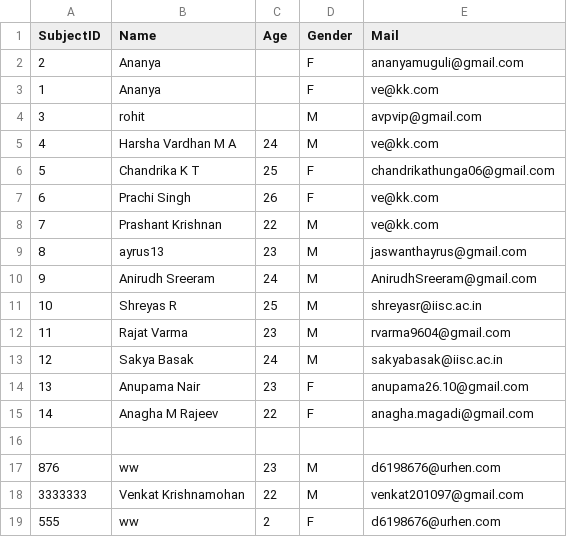
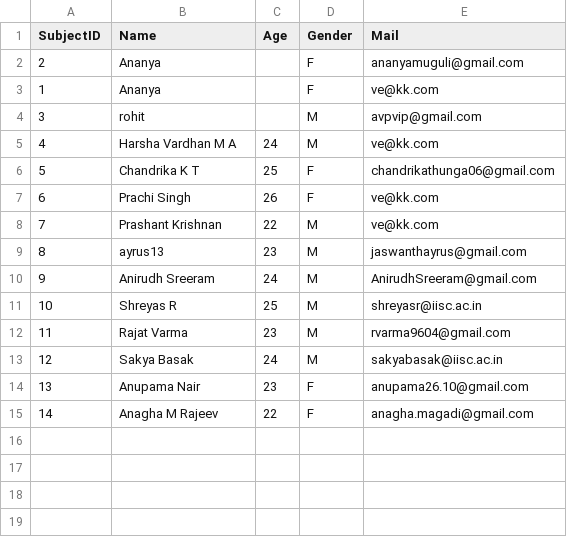
Before and after one commit to venkat201097/MultiModal, a CSV file: GUI/static/Data/subjects.csv, drawn as a sheet.

Commit message:
Starting new batch

```diff
--- a/GUI/static/Data/subjects.csv
+++ b/GUI/static/Data/subjects.csv
@@ -15,5 +15 @@ SubjectID,Name,Age,Gender,Mail
 14,Anagha M Rajeev,22,F,anagha.magadi@gmail.com
-
-876,ww,23,M,d6198676@urhen.com
-3333333,Venkat Krishnamohan,22,M,venkat201097@gmail.com
-555,ww,2,F,d6198676@urhen.com
```
